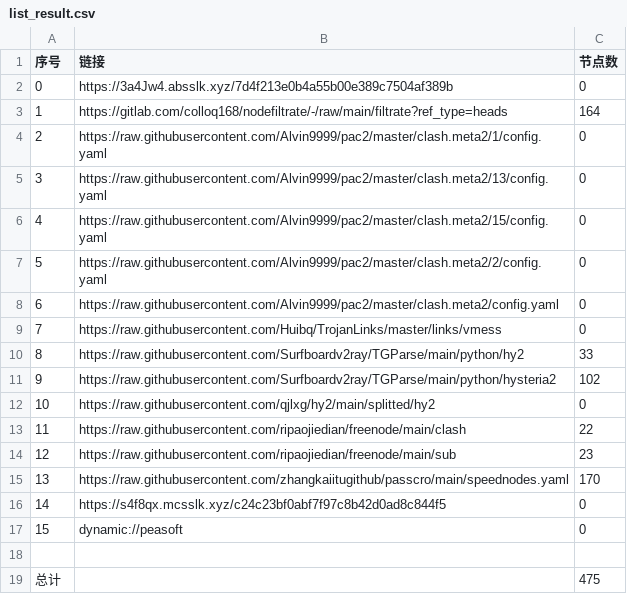
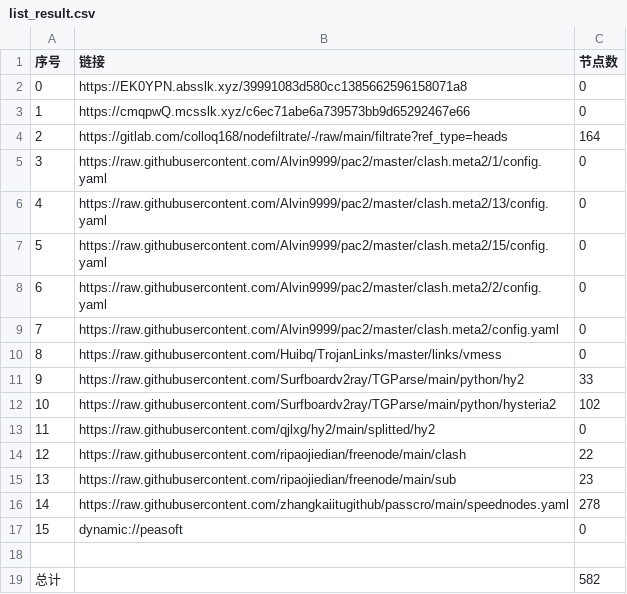
Before and after one commit to hicass-1102/AutoMergePublicNodes, a CSV file: list_result.csv, drawn as a sheet; removed rows and columns are numbered as before the commit, all else as after; the diff names each change by its address in the sheet, - before the commit and + after, or states it on an @@ line.

```diff
--- a/list_result.csv
+++ b/list_result.csv
-B2 (链接): https://3a4Jw4.absslk.xyz/7d4f213e0b4a55b00e389c7504af389b
+B2 (链接): https://EK0YPN.absslk.xyz/39991083d580cc1385662596158071a8
+row 3: 1 | https://cmqpwQ.mcsslk.xyz/c6ec71abe6a739573bb9d65292467e66 | 0
@@ column A (序号) renumbered between rows 4 and 16 @@
-C16 (节点数): 170
+C16 (节点数): 278
-row 16: 14 | https://s4f8qx.mcsslk.xyz/c24c23bf0abf7f97c8b42d0ad8c844f5 | 0
-C19 (节点数): 475
+C19 (节点数): 582
```
Also changed, not shown: 27 other files.
